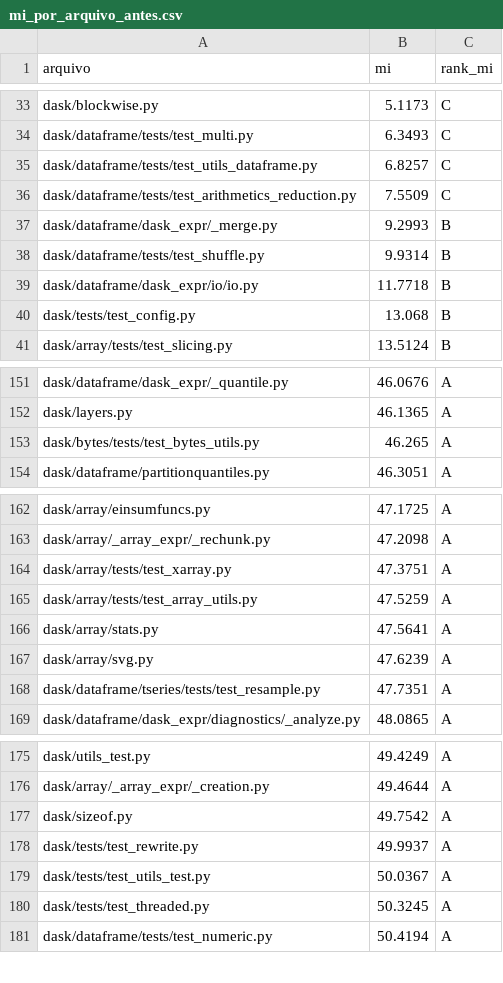
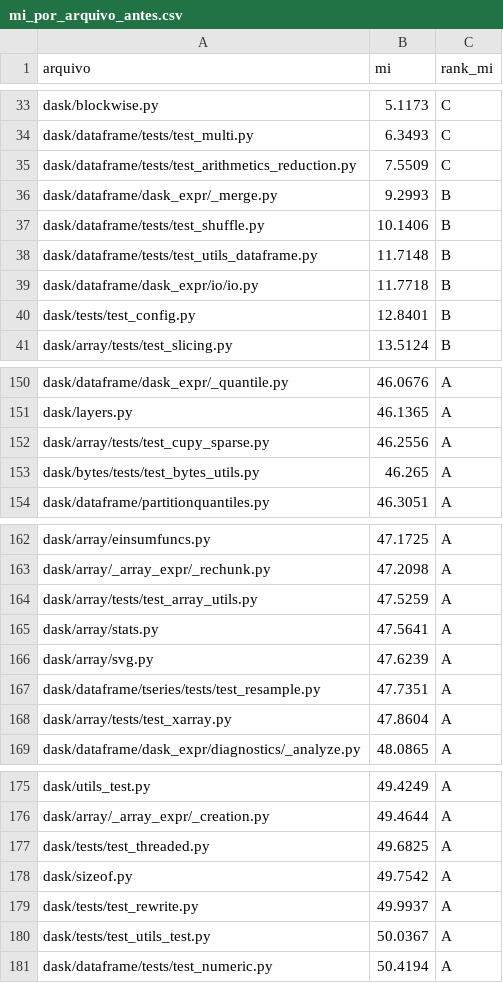
Before and after one commit to dsfacundo/dask, a CSV file: metrics-before-radon/mi_por_arquivo_antes.csv, drawn as a sheet; only a part is shown, gaps mark what is left out; the diff covers the shown part only.

```diff
--- a/metrics-before-radon/mi_por_arquivo_antes.csv
+++ b/metrics-before-radon/mi_por_arquivo_antes.csv
@@ -34,8 +34,8 @@ dask/blockwise.py,5.1173,C
 dask/dataframe/tests/test_multi.py,6.3493,C
-dask/dataframe/tests/test_utils_dataframe.py,6.8257,C
 dask/dataframe/tests/test_arithmetics_reduction.py,7.5509,C
 dask/dataframe/dask_expr/_merge.py,9.2993,B
-dask/dataframe/tests/test_shuffle.py,9.9314,B
+dask/dataframe/tests/test_shuffle.py,10.1406,B
+dask/dataframe/tests/test_utils_dataframe.py,11.7148,B
 dask/dataframe/dask_expr/io/io.py,11.7718,B
-dask/tests/test_config.py,13.068,B
+dask/tests/test_config.py,12.8401,B
 dask/array/tests/test_slicing.py,13.5124,B
@@ -152,2 +151,3 @@ dask/dataframe/dask_expr/_quantile.py,46.0676,A
 dask/layers.py,46.1365,A
+dask/array/tests/test_cupy_sparse.py,46.2556,A
 dask/bytes/tests/test_bytes_utils.py,46.265,A
@@ -163,3 +163,2 @@ dask/array/einsumfuncs.py,47.1725,A
 dask/array/_array_expr/_rechunk.py,47.2098,A
-dask/array/tests/test_xarray.py,47.3751,A
 dask/array/tests/test_array_utils.py,47.5259,A
@@ -168,2 +167,3 @@ dask/array/svg.py,47.6239,A
 dask/dataframe/tseries/tests/test_resample.py,47.7351,A
+dask/array/tests/test_xarray.py,47.8604,A
 dask/dataframe/dask_expr/diagnostics/_analyze.py,48.0865,A
@@ -176,2 +176,3 @@ dask/utils_test.py,49.4249,A
 dask/array/_array_expr/_creation.py,49.4644,A
+dask/tests/test_threaded.py,49.6825,A
 dask/sizeof.py,49.7542,A
@@ -179,3 +180,2 @@ dask/tests/test_rewrite.py,49.9937,A
 dask/tests/test_utils_test.py,50.0367,A
-dask/tests/test_threaded.py,50.3245,A
 dask/dataframe/tests/test_numeric.py,50.4194,A
```
Also changed, not shown: 13 added rows, 13 removed rows, 20 moved rows and 7 edited cells elsewhere in this file, metrics-before-radon/hal_por_arquivo_antes.csv, 12 other files.
